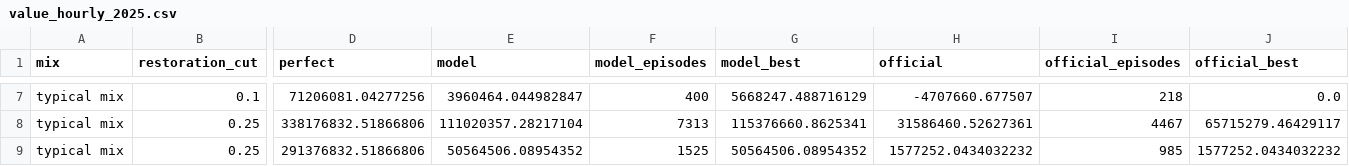
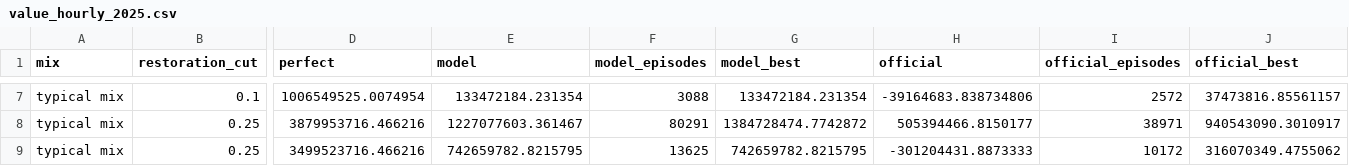
Before and after one commit to UgoBruzadin/storm-outage-risk, a CSV file: ml/results/value_hourly_2025.csv, drawn as a sheet; only a part is shown, gaps mark what is left out; the diff covers the shown part only; the diff names each change by its address in the sheet, - before the commit and + after, or states it on an @@ line.

```diff
--- a/ml/results/value_hourly_2025.csv
+++ b/ml/results/value_hourly_2025.csv
-D7 (perfect): 71206081.04277256
+D7 (perfect): 1006549525.0074954
-E7 (model): 3960464.044982847
+E7 (model): 133472184.231354
-F7 (model_episodes): 400
+F7 (model_episodes): 3088
-G7 (model_best): 5668247.488716129
+G7 (model_best): 133472184.231354
-H7 (official): -4707660.677507
+H7 (official): -39164683.838734806
-I7 (official_episodes): 218
+I7 (official_episodes): 2572
-J7 (official_best): 0.0
+J7 (official_best): 37473816.85561157
-D8 (perfect): 338176832.51866806
+D8 (perfect): 3879953716.466216
-E8 (model): 111020357.28217104
+E8 (model): 1227077603.361467
-F8 (model_episodes): 7313
+F8 (model_episodes): 80291
-G8 (model_best): 115376660.8625341
+G8 (model_best): 1384728474.7742872
-H8 (official): 31586460.52627361
+H8 (official): 505394466.8150177
-I8 (official_episodes): 4467
+I8 (official_episodes): 38971
-J8 (official_best): 65715279.46429117
+J8 (official_best): 940543090.3010917
-D9 (perfect): 291376832.51866806
+D9 (perfect): 3499523716.466216
-E9 (model): 50564506.08954352
+E9 (model): 742659782.8215795
-F9 (model_episodes): 1525
+F9 (model_episodes): 13625
-G9 (model_best): 50564506.08954352
+G9 (model_best): 742659782.8215795
-H9 (official): 1577252.0434032232
+H9 (official): -301204431.8873333
-I9 (official_episodes): 985
+I9 (official_episodes): 10172
-J9 (official_best): 1577252.0434032232
+J9 (official_best): 316070349.4755062
```
Also changed, not shown: 26 edited cells elsewhere in this file, ml/results/benchmark_final_2025.csv, ml/results/forecast_test_2025.csv, 17 other files.
